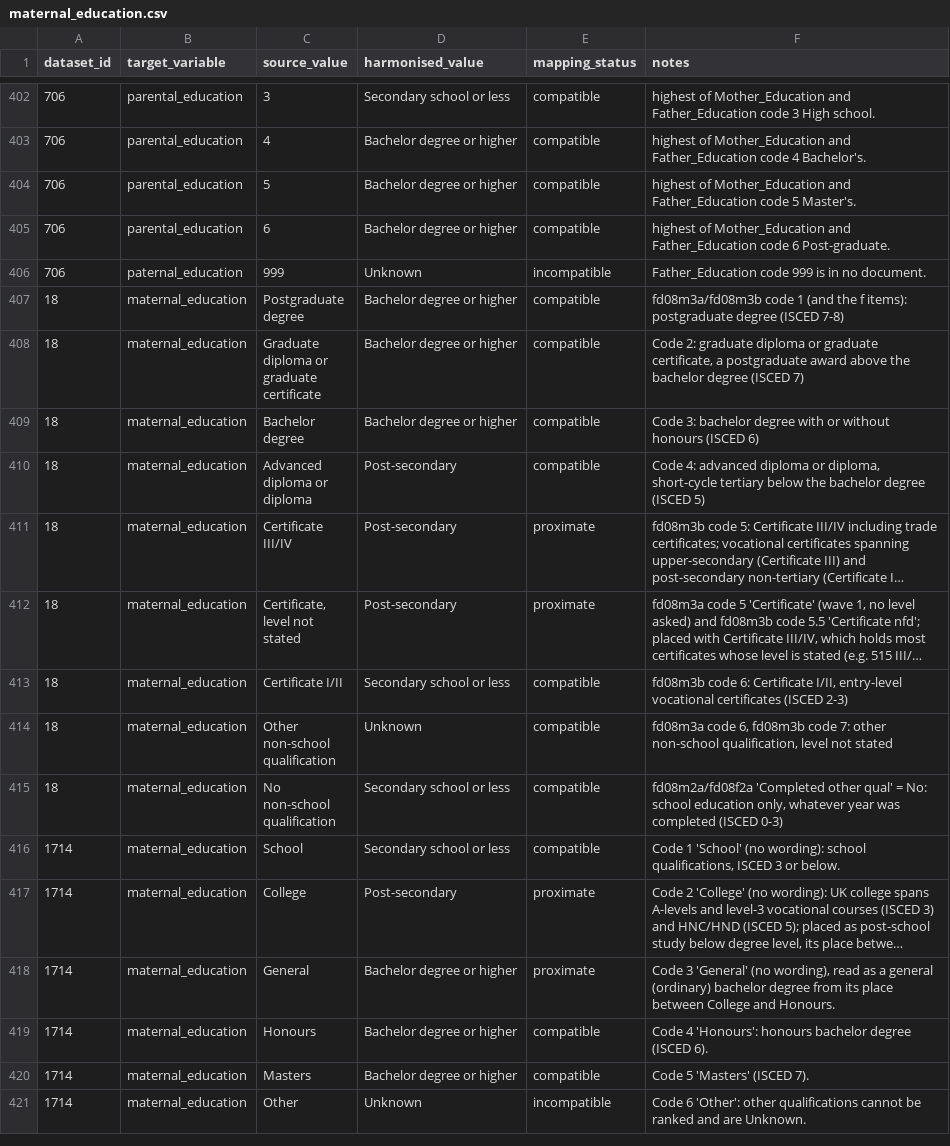
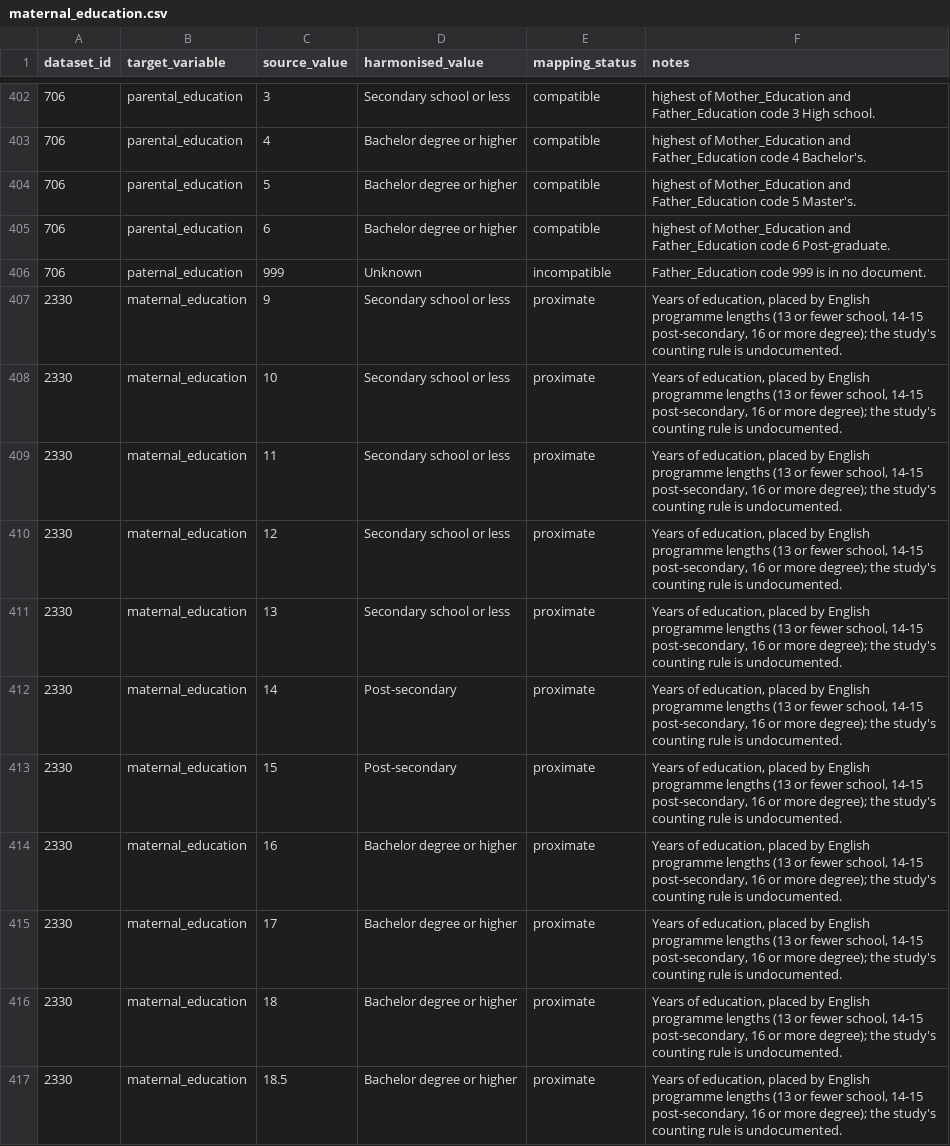
Before and after one commit to Motivation-and-Behaviour/bigger_picture, a CSV file: harmonisation/lookups/maternal_education.csv, drawn as a sheet; only a part is shown, gaps mark what is left out; the shorter side is filled out with more unchanged rows; long unchanged cells end in …; the diff covers the shown part only; the diff names each change by its address in the sheet, - before the commit and + after, or states it on an @@ line.

Commit message:
Harmonise BPIPD-2330 (#169)
* Harmonise BPIPD-2330

```diff
--- a/harmonisation/lookups/maternal_education.csv
+++ b/harmonisation/lookups/maternal_education.csv
+row 407: 2330 | maternal_education | 9 | Secondary school or less | proximate | Years of education, placed by English programme lengths (13 or fewer school, 14-15 post-secondary, 16 or more degree); the study's counting rule is undocumented.
+row 408: 2330 | maternal_education | 10 | Secondary school or less | proximate | Years of education, placed by English programme lengths (13 or fewer school, 14-15 post-secondary, 16 or more degree); the study's counting rule is undocumented.
+row 409: 2330 | maternal_education | 11 | Secondary school or less | proximate | Years of education, placed by English programme lengths (13 or fewer school, 14-15 post-secondary, 16 or more degree); the study's counting rule is undocumented.
+row 410: 2330 | maternal_education | 12 | Secondary school or less | proximate | Years of education, placed by English programme lengths (13 or fewer school, 14-15 post-secondary, 16 or more degree); the study's counting rule is undocumented.
+row 411: 2330 | maternal_education | 13 | Secondary school or less | proximate | Years of education, placed by English programme lengths (13 or fewer school, 14-15 post-secondary, 16 or more degree); the study's counting rule is undocumented.
+row 412: 2330 | maternal_education | 14 | Post-secondary | proximate | Years of education, placed by English programme lengths (13 or fewer school, 14-15 post-secondary, 16 or more degree); the study's counting rule is undocumented.
+row 413: 2330 | maternal_education | 15 | Post-secondary | proximate | Years of education, placed by English programme lengths (13 or fewer school, 14-15 post-secondary, 16 or more degree); the study's counting rule is undocumented.
+row 414: 2330 | maternal_education | 16 | Bachelor degree or higher | proximate | Years of education, placed by English programme lengths (13 or fewer school, 14-15 post-secondary, 16 or more degree); the study's counting rule is undocumented.
+row 415: 2330 | maternal_education | 17 | Bachelor degree or higher | proximate | Years of education, placed by English programme lengths (13 or fewer school, 14-15 post-secondary, 16 or more degree); the study's counting rule is undocumented.
+row 416: 2330 | maternal_education | 18 | Bachelor degree or higher | proximate | Years of education, placed by English programme lengths (13 or fewer school, 14-15 post-secondary, 16 or more degree); the study's counting rule is undocumented.
+row 417: 2330 | maternal_education | 18.5 | Bachelor degree or higher | proximate | Years of education, placed by English programme lengths (13 or fewer school, 14-15 post-secondary, 16 or more degree); the study's counting rule is undocumented.
```
Also changed, not shown: 10 added rows elsewhere in this file, 3 other files.
